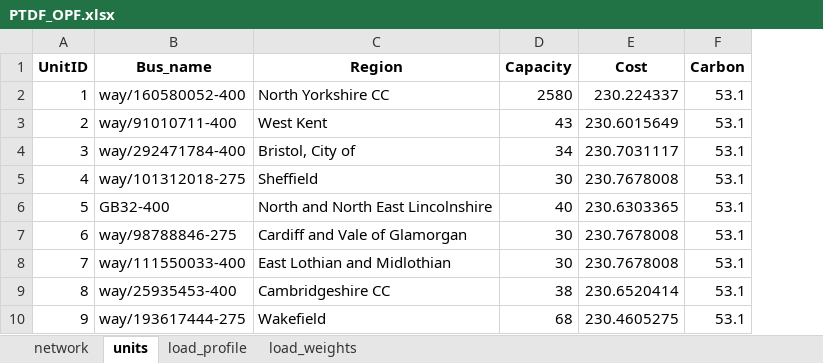
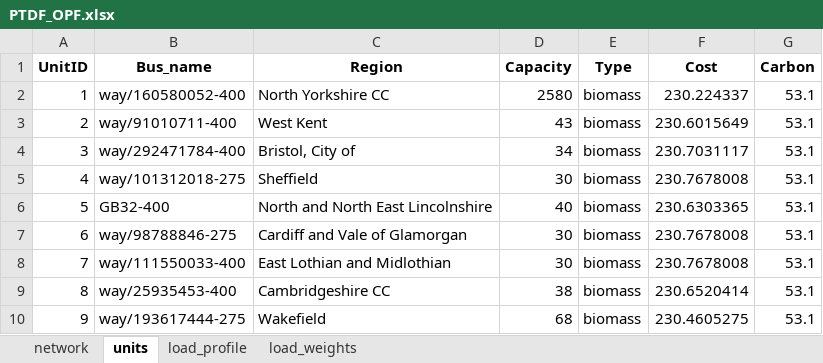
Before and after one commit to zhichuanma/Nature-EV, an Excel workbook: notebooks/PTDF_OPF.xlsx, sheet units, drawn as a sheet; only a part is shown; values as stored, in another font and other column widths than the file's, no borders; the diff names each change by its address in the sheet, - before the commit and + after, or states it on an @@ line.

```diff
--- a/notebooks/PTDF_OPF.xlsx (sheet units)
+++ b/notebooks/PTDF_OPF.xlsx (sheet units)
+column E (Type), rows 2-10: all biomass
```
Also changed, not shown: notebooks/Cost_and_Carbon.xlsx, notebooks/Load.xlsx, 5 other files.
